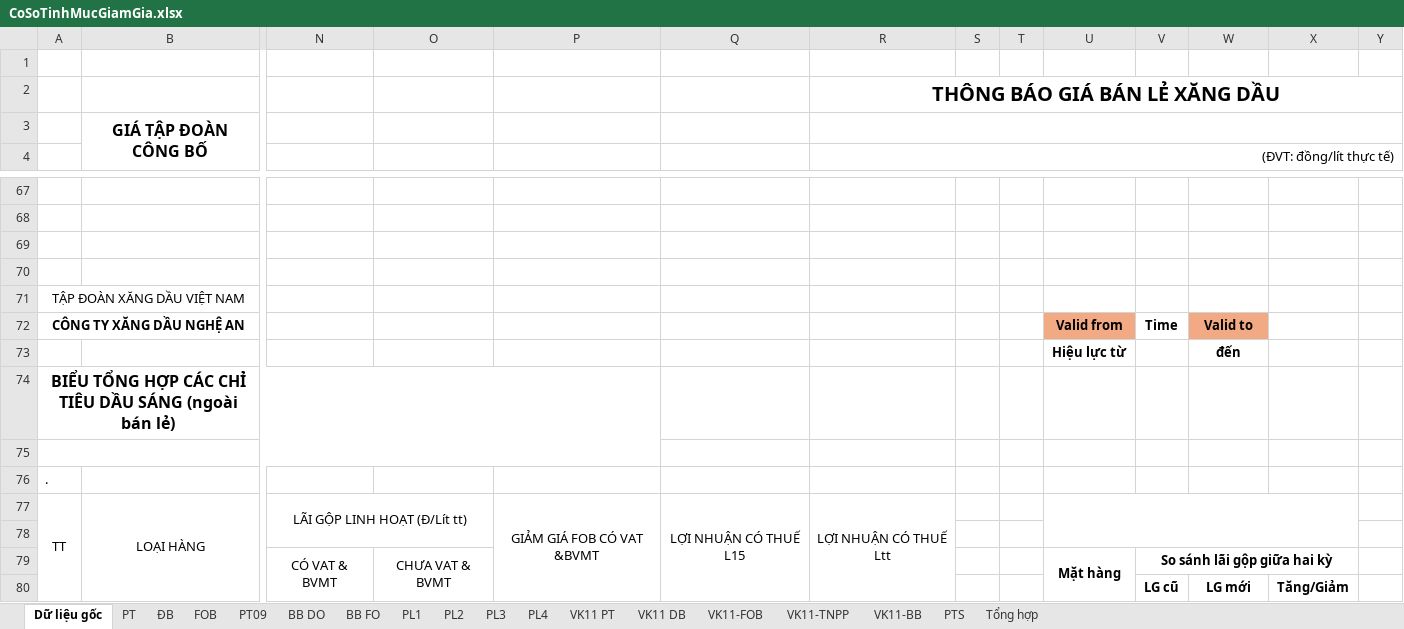
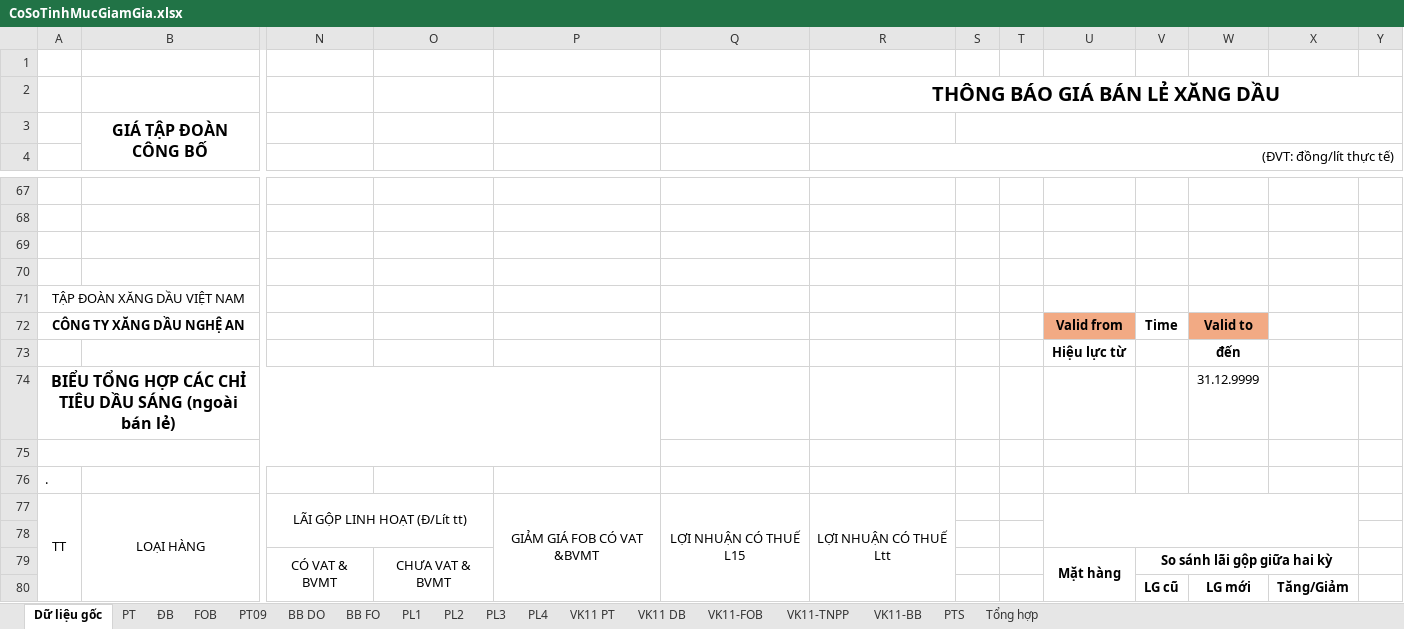
Before and after one commit to lehlong/TMS_PLX, an Excel workbook: TMS_API/DMS.API/Template/CoSoTinhMucGiamGia.xlsx, sheet Dữ liệu gốc, drawn as a sheet; only a part is shown, gaps mark what is left out; values as stored, in another font and other column widths than the file's, no borders; conditional formats not drawn; the diff covers the shown part only; the diff names each change by its address in the sheet, - before the commit and + after, or states it on an @@ line.

```diff
--- a/TMS_API/DMS.API/Template/CoSoTinhMucGiamGia.xlsx (sheet Dữ liệu gốc)
+++ b/TMS_API/DMS.API/Template/CoSoTinhMucGiamGia.xlsx (sheet Dữ liệu gốc)
-R3:Y3 merged
+S3:Y3 merged
-W74: (empty)
+W74: 31.12.9999
```
Also changed, not shown: 26 removed rows, 9 edited cells, cell formats and merged cells elsewhere in this sheet, 1 other file.
